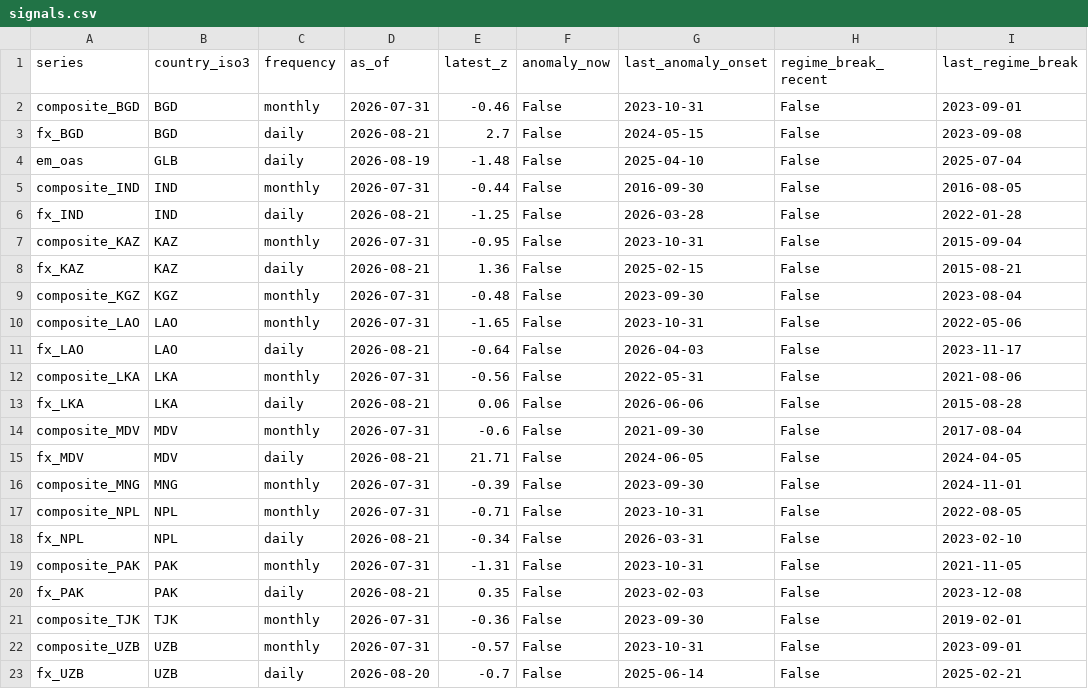
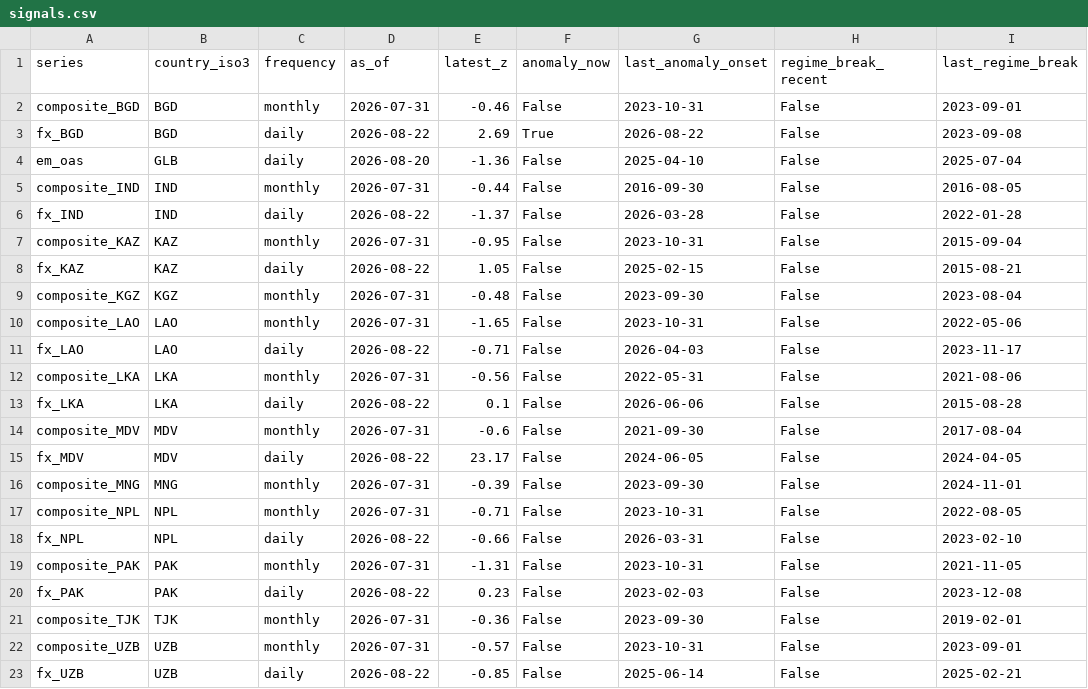
Before and after one commit to walk-on-the-wild-side/sovereign-monitor, a CSV file: dashboard_export/signals.csv, drawn as a sheet.

```diff
--- a/dashboard_export/signals.csv
+++ b/dashboard_export/signals.csv
@@ -2,22 +2,22 @@ series,country_iso3,frequency,as_of,latest_z,anomaly_now,last_anomaly_onset,regi
 composite_BGD,BGD,monthly,2026-07-31,-0.46,False,2023-10-31,False,2023-09-01
-fx_BGD,BGD,daily,2026-08-21,2.7,False,2024-05-15,False,2023-09-08
-em_oas,GLB,daily,2026-08-19,-1.48,False,2025-04-10,False,2025-07-04
+fx_BGD,BGD,daily,2026-08-22,2.69,True,2026-08-22,False,2023-09-08
+em_oas,GLB,daily,2026-08-20,-1.36,False,2025-04-10,False,2025-07-04
 composite_IND,IND,monthly,2026-07-31,-0.44,False,2016-09-30,False,2016-08-05
-fx_IND,IND,daily,2026-08-21,-1.25,False,2026-03-28,False,2022-01-28
+fx_IND,IND,daily,2026-08-22,-1.37,False,2026-03-28,False,2022-01-28
 composite_KAZ,KAZ,monthly,2026-07-31,-0.95,False,2023-10-31,False,2015-09-04
-fx_KAZ,KAZ,daily,2026-08-21,1.36,False,2025-02-15,False,2015-08-21
+fx_KAZ,KAZ,daily,2026-08-22,1.05,False,2025-02-15,False,2015-08-21
 composite_KGZ,KGZ,monthly,2026-07-31,-0.48,False,2023-09-30,False,2023-08-04
 composite_LAO,LAO,monthly,2026-07-31,-1.65,False,2023-10-31,False,2022-05-06
-fx_LAO,LAO,daily,2026-08-21,-0.64,False,2026-04-03,False,2023-11-17
+fx_LAO,LAO,daily,2026-08-22,-0.71,False,2026-04-03,False,2023-11-17
 composite_LKA,LKA,monthly,2026-07-31,-0.56,False,2022-05-31,False,2021-08-06
-fx_LKA,LKA,daily,2026-08-21,0.06,False,2026-06-06,False,2015-08-28
+fx_LKA,LKA,daily,2026-08-22,0.1,False,2026-06-06,False,2015-08-28
 composite_MDV,MDV,monthly,2026-07-31,-0.6,False,2021-09-30,False,2017-08-04
-fx_MDV,MDV,daily,2026-08-21,21.71,False,2024-06-05,False,2024-04-05
+fx_MDV,MDV,daily,2026-08-22,23.17,False,2024-06-05,False,2024-04-05
 composite_MNG,MNG,monthly,2026-07-31,-0.39,False,2023-09-30,False,2024-11-01
 composite_NPL,NPL,monthly,2026-07-31,-0.71,False,2023-10-31,False,2022-08-05
-fx_NPL,NPL,daily,2026-08-21,-0.34,False,2026-03-31,False,2023-02-10
+fx_NPL,NPL,daily,2026-08-22,-0.66,False,2026-03-31,False,2023-02-10
 composite_PAK,PAK,monthly,2026-07-31,-1.31,False,2023-10-31,False,2021-11-05
-fx_PAK,PAK,daily,2026-08-21,0.35,False,2023-02-03,False,2023-12-08
+fx_PAK,PAK,daily,2026-08-22,0.23,False,2023-02-03,False,2023-12-08
 composite_TJK,TJK,monthly,2026-07-31,-0.36,False,2023-09-30,False,2019-02-01
 composite_UZB,UZB,monthly,2026-07-31,-0.57,False,2023-10-31,False,2023-09-01
-fx_UZB,UZB,daily,2026-08-20,-0.7,False,2025-06-14,False,2025-02-21
+fx_UZB,UZB,daily,2026-08-22,-0.85,False,2025-06-14,False,2025-02-21
```
Also changed, not shown: dashboard_export/alerts.csv, 3 other files.
